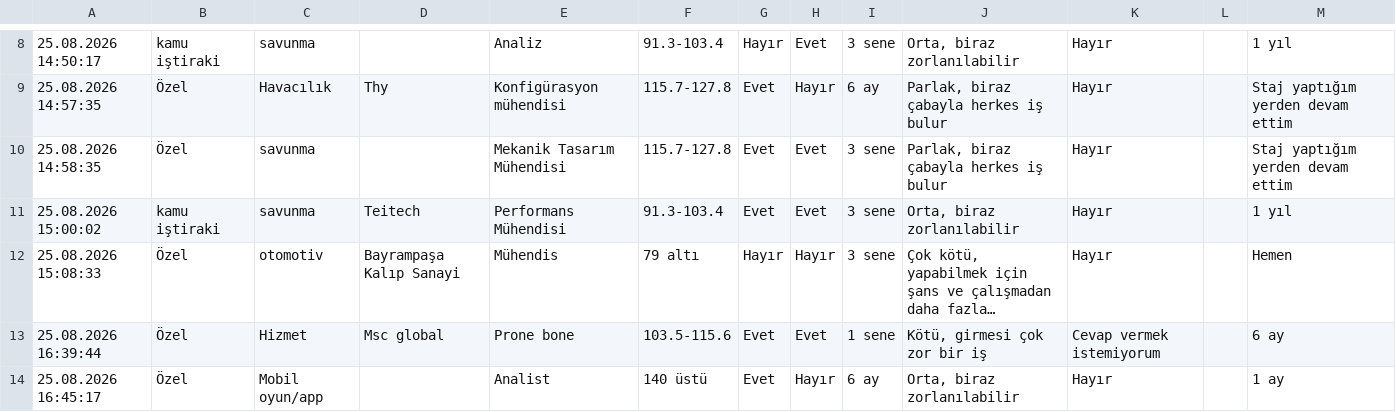
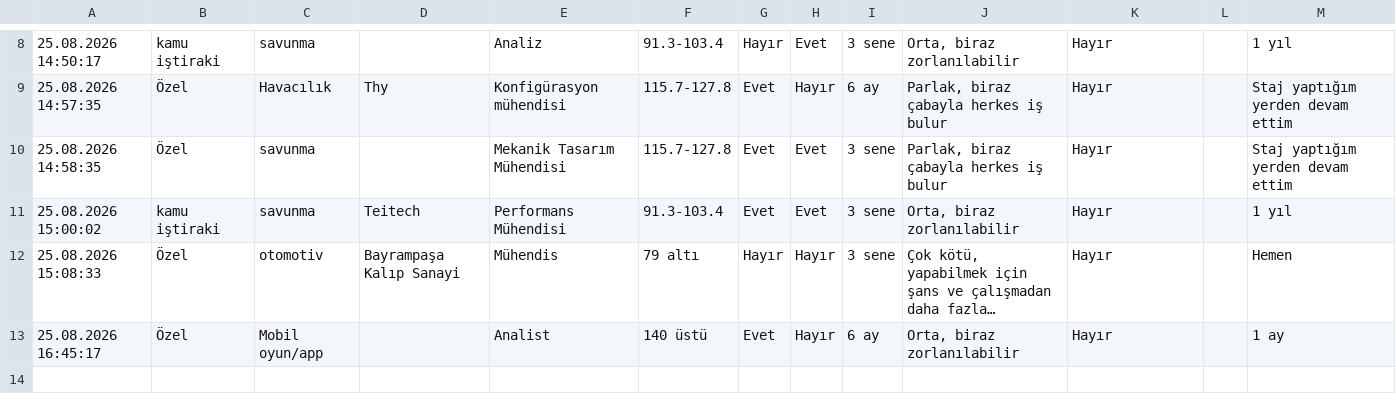
Before and after one commit to basaknazik/itumak_ac, a CSV file: data/responses.csv, drawn as a sheet; only a part is shown, gaps mark what is left out; long unchanged cells end in …; the diff names each change by its address in the sheet, - before the commit and + after, or states it on an @@ line.

Commit message:
Clean up responses.csv by removing duplicates
Removed duplicate entries and adjusted formatting in responses.csv.

```diff
--- a/data/responses.csv
+++ b/data/responses.csv
-row 13: 25.08.2026 16:39:44 | Özel | Hizmet | Msc global | Prone bone | 103.5-115.6 | Evet | Evet | 1 sene | Kötü, girmesi çok zor bir iş | Cevap vermek istemiyorum |  | 6 ay
```
